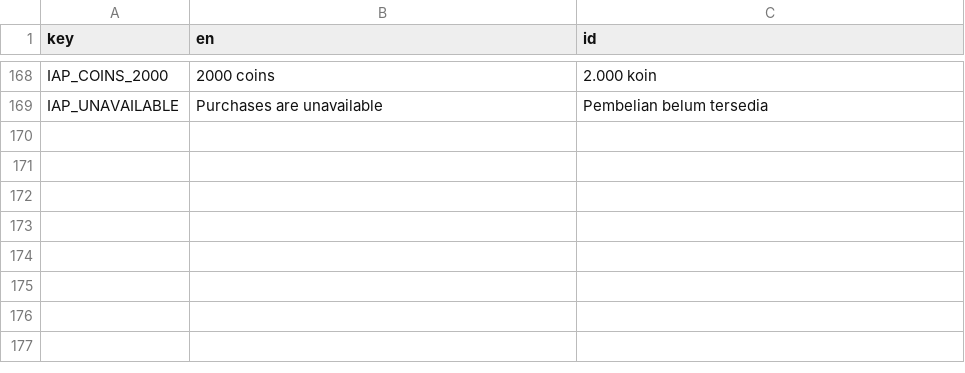
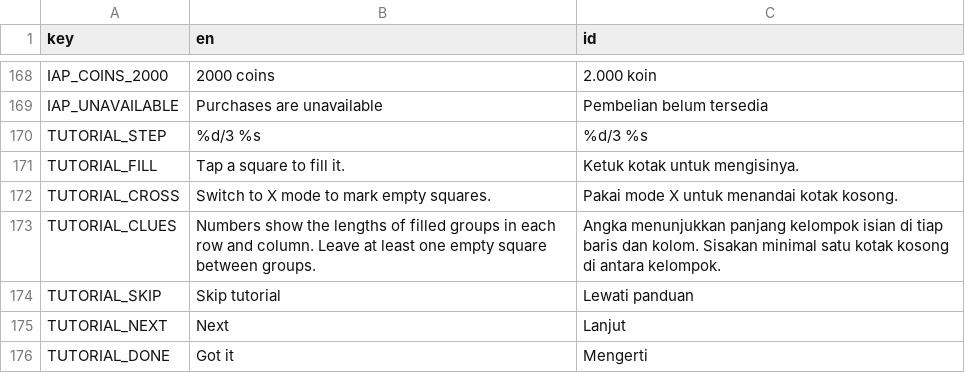
Before and after one commit to projekpod/velokity-space-nonogram, a CSV file: i18n/strings.csv, drawn as a sheet; only a part is shown, gaps mark what is left out.

```diff
--- a/i18n/strings.csv
+++ b/i18n/strings.csv
@@ -169 +169,8 @@ IAP_COINS_2000,2000 coins,2.000 koin
 IAP_UNAVAILABLE,Purchases are unavailable,Pembelian belum tersedia
+TUTORIAL_STEP,%d/3  %s,%d/3  %s
+TUTORIAL_FILL,Tap a square to fill it.,Ketuk kotak untuk mengisinya.
+TUTORIAL_CROSS,Switch to X mode to mark empty squares.,Pakai mode X untuk menandai kotak kosong.
+TUTORIAL_CLUES,"Numbers show the lengths of filled groups in each row and column. Leave at least one empty square between groups.","Angka menunjukkan panjang kelompok isian di tiap baris dan kolom. Sisakan minimal satu kotak kosong di antara kelompok."
+TUTORIAL_SKIP,Skip tutorial,Lewati panduan
+TUTORIAL_NEXT,Next,Lanjut
+TUTORIAL_DONE,Got it,Mengerti
```
Also changed, not shown: 9 other files.
